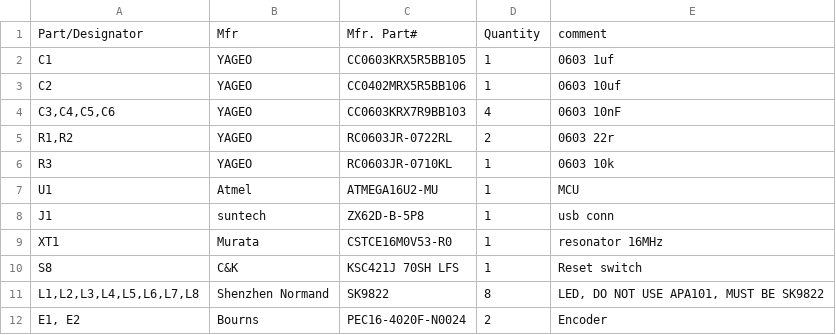
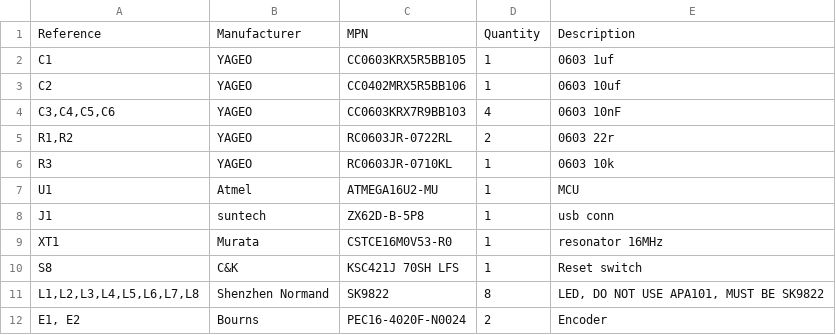
Before and after one commit to mon/PocketVoltex, a CSV file: Hardware/bom_sdvx.csv, drawn as a sheet; removed rows and columns are numbered as before the commit, all else as after; the diff names each change by its address in the sheet, - before the commit and + after, or states it on an @@ line.

```diff
--- a/Hardware/bom_sdvx.csv
+++ b/Hardware/bom_sdvx.csv
-row 1: Part/Designator | Mfr | Mfr. Part# | Quantity | comment
+row 1: Reference | Manufacturer | MPN | Quantity | Description
```
Also changed, not shown: 4 other files.
